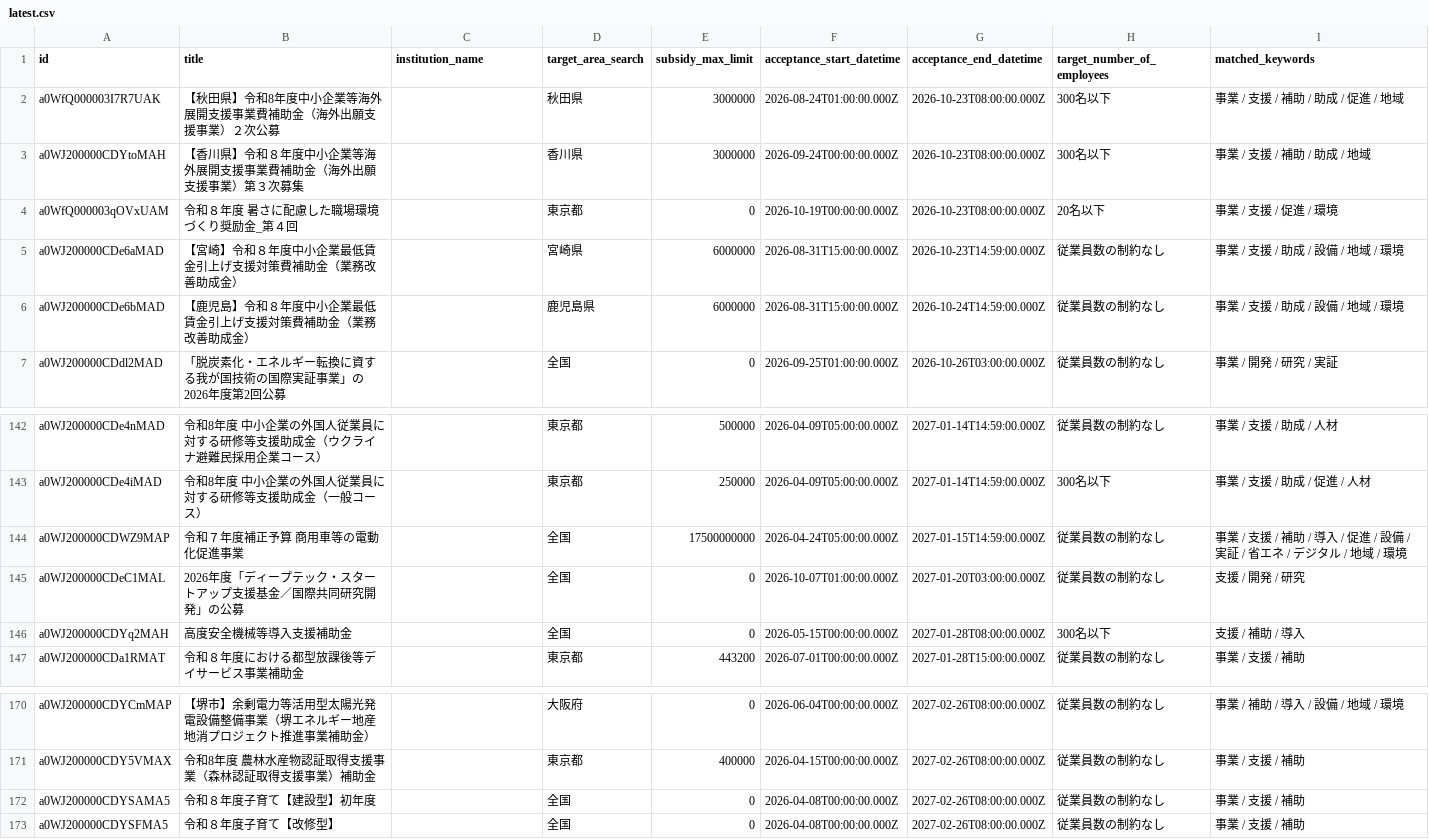
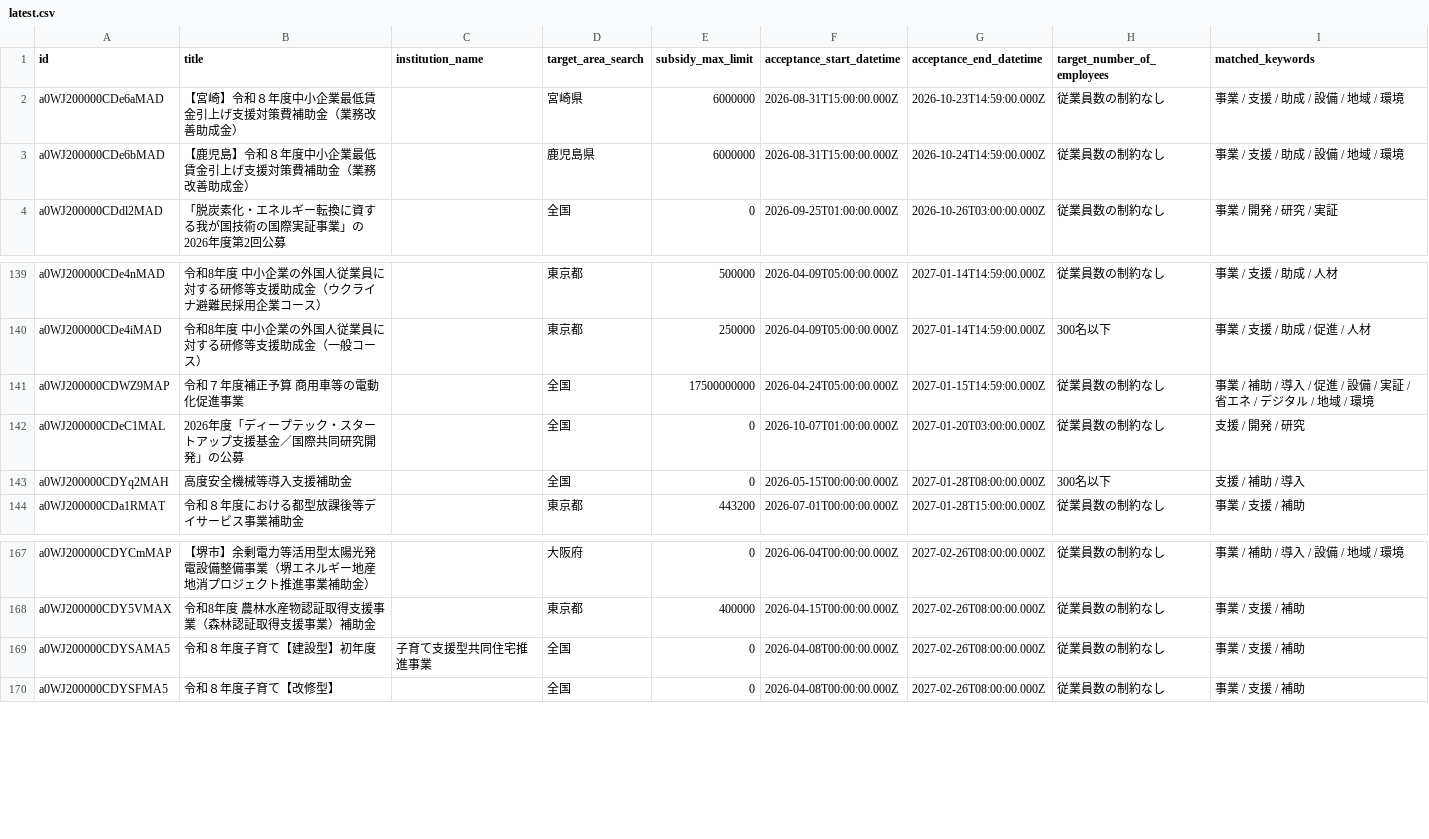
Before and after one commit to softrenzu/RooomMCPninka, a CSV file: data/latest.csv, drawn as a sheet; only a part is shown, gaps mark what is left out.

```diff
--- a/data/latest.csv
+++ b/data/latest.csv
@@ -1,5 +1,2 @@
 id,title,institution_name,target_area_search,subsidy_max_limit,acceptance_start_datetime,acceptance_end_datetime,target_number_of_employees,matched_keywords
-a0WfQ000003I7R7UAK,【秋田県】令和8年度中小企業等海外展開支援事業費補助金（海外出願支援事業）２次公募,,秋田県,3000000,2026-08-24T01:00:00.000Z,2026-10-23T08:00:00.000Z,300名以下,事業 / 支援 / 補助 / 助成 / 促進 / 地域
-a0WJ200000CDYtoMAH,【香川県】令和８年度中小企業等海外展開支援事業費補助金（海外出願支援事業）第３次募集,,香川県,3000000,2026-09-24T00:00:00.000Z,2026-10-23T08:00:00.000Z,300名以下,事業 / 支援 / 補助 / 助成 / 地域
-a0WfQ000003qOVxUAM,令和８年度 暑さに配慮した職場環境づくり奨励金_第４回,,東京都,0,2026-10-19T00:00:00.000Z,2026-10-23T08:00:00.000Z,20名以下,事業 / 支援 / 促進 / 環境
 a0WJ200000CDe6aMAD,【宮崎】令和８年度中小企業最低賃金引上げ支援対策費補助金（業務改善助成金）,,宮崎県,6000000,2026-08-31T15:00:00.000Z,2026-10-23T14:59:00.000Z,従業員数の制約なし,事業 / 支援 / 助成 / 設備 / 地域 / 環境
@@ -143,3 +140,3 @@ a0WJ200000CDe4nMAD,令和8年度 中小企業の外国人従業員に対する
 a0WJ200000CDe4iMAD,令和8年度 中小企業の外国人従業員に対する研修等支援助成金（一般コース）,,東京都,250000,2026-04-09T05:00:00.000Z,2027-01-14T14:59:00.000Z,300名以下,事業 / 支援 / 助成 / 促進 / 人材
-a0WJ200000CDWZ9MAP,令和７年度補正予算　商用車等の電動化促進事業,,全国,17500000000,2026-04-24T05:00:00.000Z,2027-01-15T14:59:00.000Z,従業員数の制約なし,事業 / 支援 / 補助 / 導入 / 促進 / 設備 / 実証 / 省エネ / デジタル / 地域 / 環境
+a0WJ200000CDWZ9MAP,令和７年度補正予算　商用車等の電動化促進事業,,全国,17500000000,2026-04-24T05:00:00.000Z,2027-01-15T14:59:00.000Z,従業員数の制約なし,事業 / 補助 / 導入 / 促進 / 設備 / 実証 / 省エネ / デジタル / 地域 / 環境
 a0WJ200000CDeC1MAL,2026年度「ディープテック・スタートアップ支援基金／国際共同研究開発」の公募,,全国,0,2026-10-07T01:00:00.000Z,2027-01-20T03:00:00.000Z,従業員数の制約なし,支援 / 開発 / 研究
@@ -171,3 +168,3 @@ a0WJ200000CDYCmMAP,【堺市】余剰電力等活用型太陽光発電設備整
 a0WJ200000CDY5VMAX,令和8年度　農林水産物認証取得支援事業（森林認証取得支援事業）補助金,,東京都,400000,2026-04-15T00:00:00.000Z,2027-02-26T08:00:00.000Z,従業員数の制約なし,事業 / 支援 / 補助
-a0WJ200000CDYSAMA5,令和８年度子育て【建設型】初年度,,全国,0,2026-04-08T00:00:00.000Z,2027-02-26T08:00:00.000Z,従業員数の制約なし,事業 / 支援 / 補助
+a0WJ200000CDYSAMA5,令和８年度子育て【建設型】初年度,子育て支援型共同住宅推進事業,全国,0,2026-04-08T00:00:00.000Z,2027-02-26T08:00:00.000Z,従業員数の制約なし,事業 / 支援 / 補助
 a0WJ200000CDYSFMA5,令和８年度子育て【改修型】,,全国,0,2026-04-08T00:00:00.000Z,2027-02-26T08:00:00.000Z,従業員数の制約なし,事業 / 支援 / 補助
```
Also changed, not shown: 4 other files.
